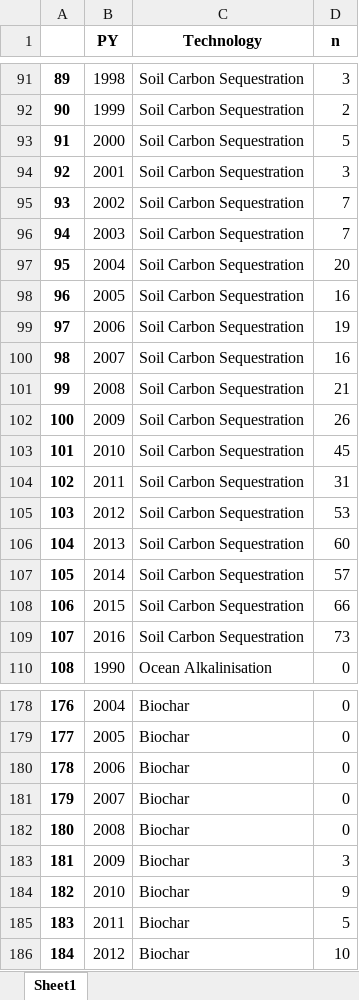
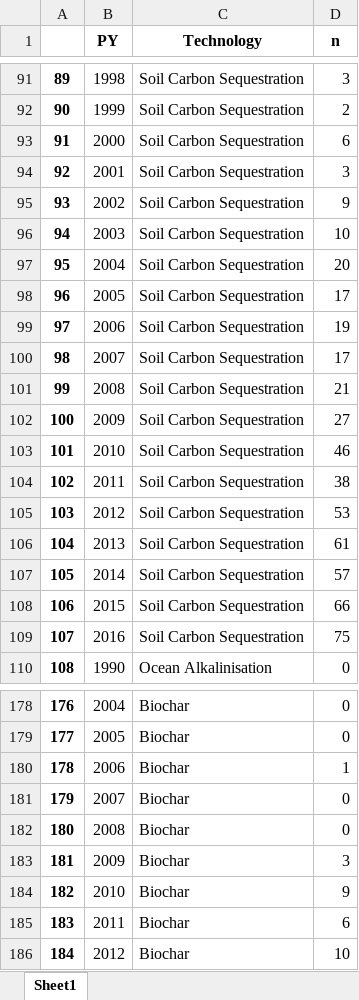
Before and after one commit to mcc-apsis/NETs-review, an Excel workbook: tables/tech_year_totals.xlsx, sheet Sheet1, drawn as a sheet; only a part is shown, gaps mark what is left out; values as stored, in another font and other column widths than the file's, no borders; the diff covers the shown part only; the diff names each change by its address in the sheet, - before the commit and + after, or states it on an @@ line.

Commit message:
update cluster totals

```diff
--- a/tables/tech_year_totals.xlsx (sheet Sheet1)
+++ b/tables/tech_year_totals.xlsx (sheet Sheet1)
-D93 (n): 5
+D93 (n): 6
-D95 (n): 7
+D95 (n): 9
-D96 (n): 7
+D96 (n): 10
-D98 (n): 16
+D98 (n): 17
-D100 (n): 16
+D100 (n): 17
-D102 (n): 26
+D102 (n): 27
-D103 (n): 45
+D103 (n): 46
-D104 (n): 31
+D104 (n): 38
-D106 (n): 60
+D106 (n): 61
-D109 (n): 73
+D109 (n): 75
-D180 (n): 0
+D180 (n): 1
-D185 (n): 5
+D185 (n): 6
```
Also changed, not shown: 8 edited cells elsewhere in this sheet, tables/tech_totals.xlsx, 5 other files.
